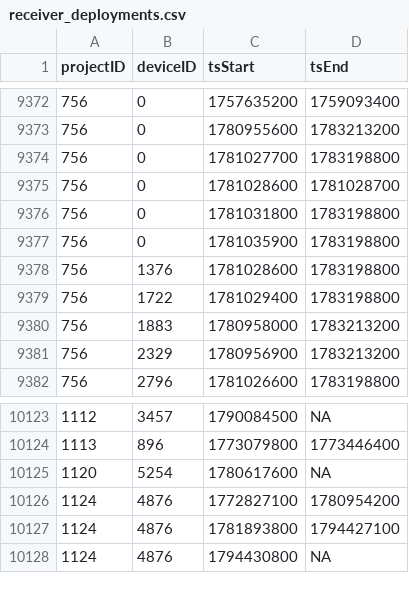
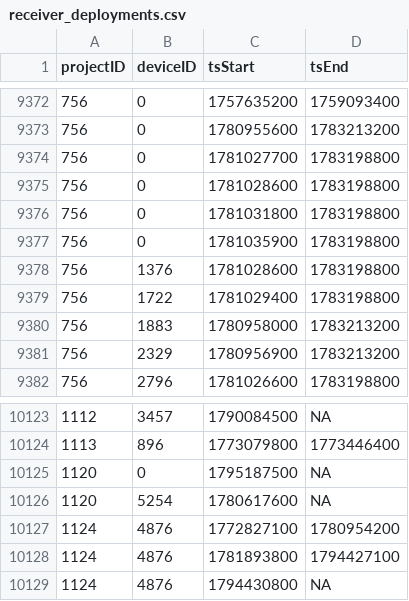
Before and after one commit to MotusWTS/motus-metadata-history, a CSV file: receiver_deployments.csv, drawn as a sheet; only a part is shown, gaps mark what is left out.

```diff
--- a/receiver_deployments.csv
+++ b/receiver_deployments.csv
@@ -9374,3 +9374,3 @@
 756,0,1781027700,1783198800
-756,0,1781028600,1781028700
+756,0,1781028600,1783198800
 756,0,1781031800,1783198800
@@ -10124,2 +10124,3 @@
 1113,896,1773079800,1773446400
+1120,0,1795187500,NA
 1120,5254,1780617600,NA
```
Also changed, not shown: 1 other file.
